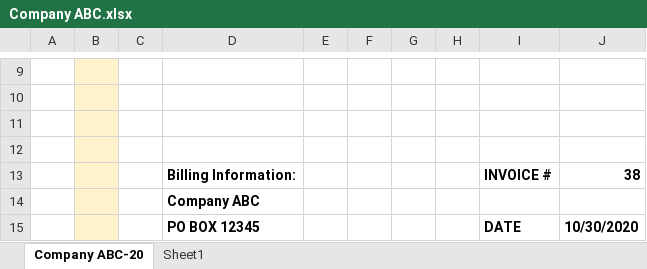
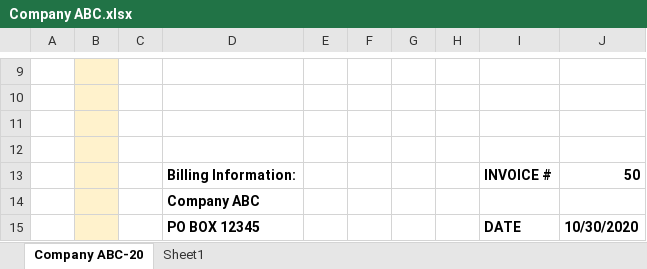
Before and after one commit to brianRingler/Month-End-Invoices, an Excel workbook: invoices/Company ABC.xlsx, sheet Company ABC-20, drawn as a sheet; only a part is shown, gaps mark what is left out; values as stored, in another font and other column widths than the file's, no borders; charts and pictures not drawn; the diff names each change by its address in the sheet, - before the commit and + after, or states it on an @@ line.

```diff
--- a/invoices/Company ABC.xlsx (sheet Company ABC-20)
+++ b/invoices/Company ABC.xlsx (sheet Company ABC-20)
-J13: 38
+J13: 50
```
Also changed, not shown: charts or pictures, excel_file/expense_report_app_v03_00.xlsm, invoices/Company FHG.xlsx, 6 other files.
